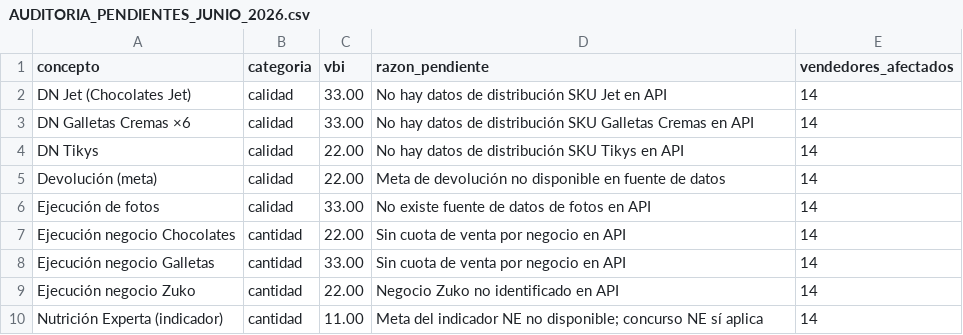
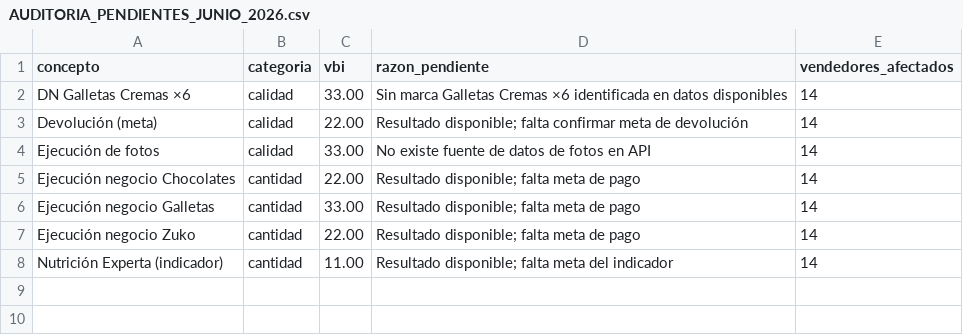
Before and after one commit to aallvaroarias/palma-dashboard, a CSV file: liquidacion_incentivos_junio_2026/AUDITORIA_PENDIENTES_JUNIO_2026.csv, drawn as a sheet.

```diff
--- a/liquidacion_incentivos_junio_2026/AUDITORIA_PENDIENTES_JUNIO_2026.csv
+++ b/liquidacion_incentivos_junio_2026/AUDITORIA_PENDIENTES_JUNIO_2026.csv
@@ -1,10 +1,8 @@
 concepto,categoria,vbi,razon_pendiente,vendedores_afectados
-DN Jet (Chocolates Jet),calidad,33.00,No hay datos de distribución SKU Jet en API,14
-DN Galletas Cremas ×6,calidad,33.00,No hay datos de distribución SKU Galletas Cremas en API,14
-DN Tikys,calidad,22.00,No hay datos de distribución SKU Tikys en API,14
-Devolución (meta),calidad,22.00,Meta de devolución no disponible en fuente de datos,14
+DN Galletas Cremas ×6,calidad,33.00,Sin marca Galletas Cremas ×6 identificada en datos disponibles,14
+Devolución (meta),calidad,22.00,Resultado disponible; falta confirmar meta de devolución,14
 Ejecución de fotos,calidad,33.00,No existe fuente de datos de fotos en API,14
-Ejecución negocio Chocolates,cantidad,22.00,Sin cuota de venta por negocio en API,14
-Ejecución negocio Galletas,cantidad,33.00,Sin cuota de venta por negocio en API,14
-Ejecución negocio Zuko,cantidad,22.00,Negocio Zuko no identificado en API,14
-Nutrición Experta (indicador),cantidad,11.00,Meta del indicador NE no disponible; concurso NE sí aplica,14
+Ejecución negocio Chocolates,cantidad,22.00,Resultado disponible; falta meta de pago,14
+Ejecución negocio Galletas,cantidad,33.00,Resultado disponible; falta meta de pago,14
+Ejecución negocio Zuko,cantidad,22.00,Resultado disponible; falta meta de pago,14
+Nutrición Experta (indicador),cantidad,11.00,Resultado disponible; falta meta del indicador,14
```
Also changed, not shown: liquidacion_incentivos_junio_2026/AUDITORIA_CALCULOS_INCENTIVOS_JUNIO_2026.csv, liquidacion_incentivos_junio_2026/CONSOLIDADO_PAGOS_INCENTIVOS_JUNIO_2026.csv, 21 other files.
